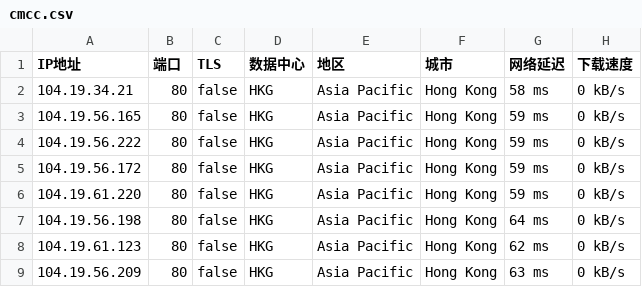
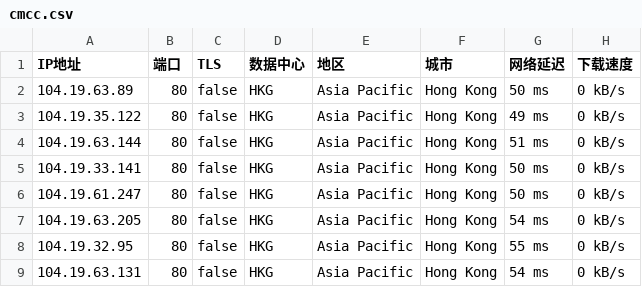
Before and after one commit to greycc2021/iptools, a CSV file: iptest/cmcc.csv, drawn as a sheet.

Commit message:
Update:2024-08-19-05:15:01

```diff
--- a/iptest/cmcc.csv
+++ b/iptest/cmcc.csv
@@ -1,9 +1,9 @@
 IP地址,端口,TLS,数据中心,地区,城市,网络延迟,下载速度
-104.19.34.21,80,false,HKG,Asia Pacific,Hong Kong,58 ms,0 kB/s
-104.19.56.165,80,false,HKG,Asia Pacific,Hong Kong,59 ms,0 kB/s
-104.19.56.222,80,false,HKG,Asia Pacific,Hong Kong,59 ms,0 kB/s
-104.19.56.172,80,false,HKG,Asia Pacific,Hong Kong,59 ms,0 kB/s
-104.19.61.220,80,false,HKG,Asia Pacific,Hong Kong,59 ms,0 kB/s
-104.19.56.198,80,false,HKG,Asia Pacific,Hong Kong,64 ms,0 kB/s
-104.19.61.123,80,false,HKG,Asia Pacific,Hong Kong,62 ms,0 kB/s
-104.19.56.209,80,false,HKG,Asia Pacific,Hong Kong,63 ms,0 kB/s
+104.19.63.89,80,false,HKG,Asia Pacific,Hong Kong,50 ms,0 kB/s
+104.19.35.122,80,false,HKG,Asia Pacific,Hong Kong,49 ms,0 kB/s
+104.19.63.144,80,false,HKG,Asia Pacific,Hong Kong,51 ms,0 kB/s
+104.19.33.141,80,false,HKG,Asia Pacific,Hong Kong,50 ms,0 kB/s
+104.19.61.247,80,false,HKG,Asia Pacific,Hong Kong,50 ms,0 kB/s
+104.19.63.205,80,false,HKG,Asia Pacific,Hong Kong,54 ms,0 kB/s
+104.19.32.95,80,false,HKG,Asia Pacific,Hong Kong,55 ms,0 kB/s
+104.19.63.131,80,false,HKG,Asia Pacific,Hong Kong,54 ms,0 kB/s
```
